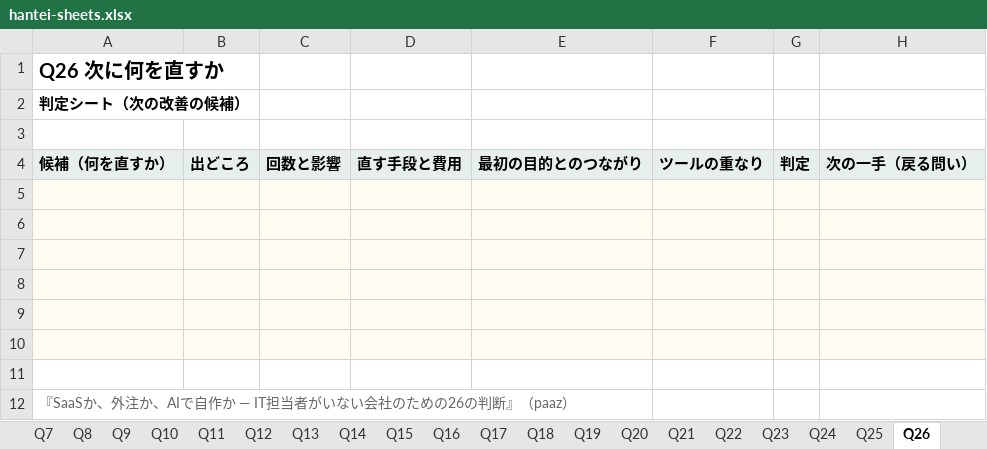
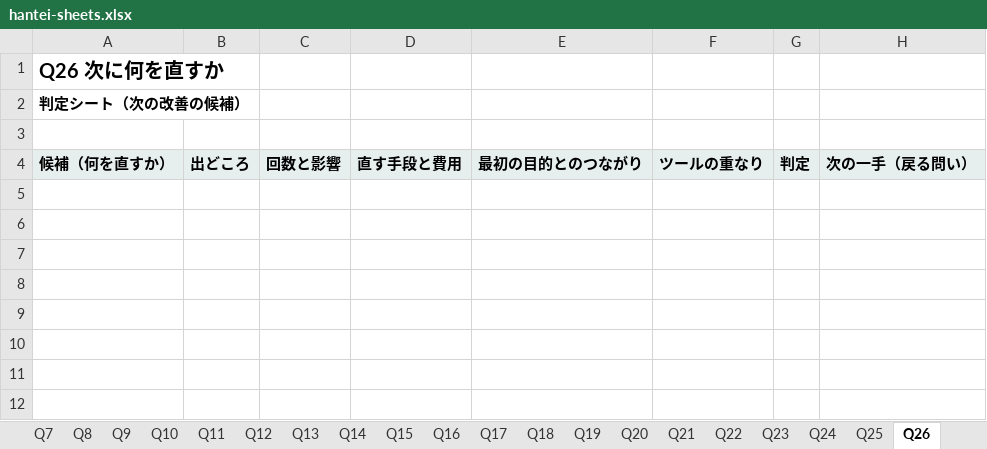
Before and after one commit to paaz-books/hantei-sheets, an Excel workbook: hantei-sheets.xlsx, sheet Q26, drawn as a sheet; values as stored, in another font and other column widths than the file's, no borders; the diff names each change by its address in the sheet, - before the commit and + after, or states it on an @@ line.

```diff
--- a/hantei-sheets.xlsx (sheet Q26)
+++ b/hantei-sheets.xlsx (sheet Q26)
-row 5: (empty)
-row 6: (empty)
-row 7: (empty)
-row 8: (empty)
-row 9: (empty)
-row 10: (empty)
-row 11: (empty)
-row 12: 『SaaSか、外注か、AIで自作か ― IT担当者がいない会社のための26の判断』（paaz）
```
Also changed, not shown: sheet Q14, sheet Q15, sheet Q21, sheet Q9, sheet Q11, sheet Q3, 19 more sheets, 1 other file.
